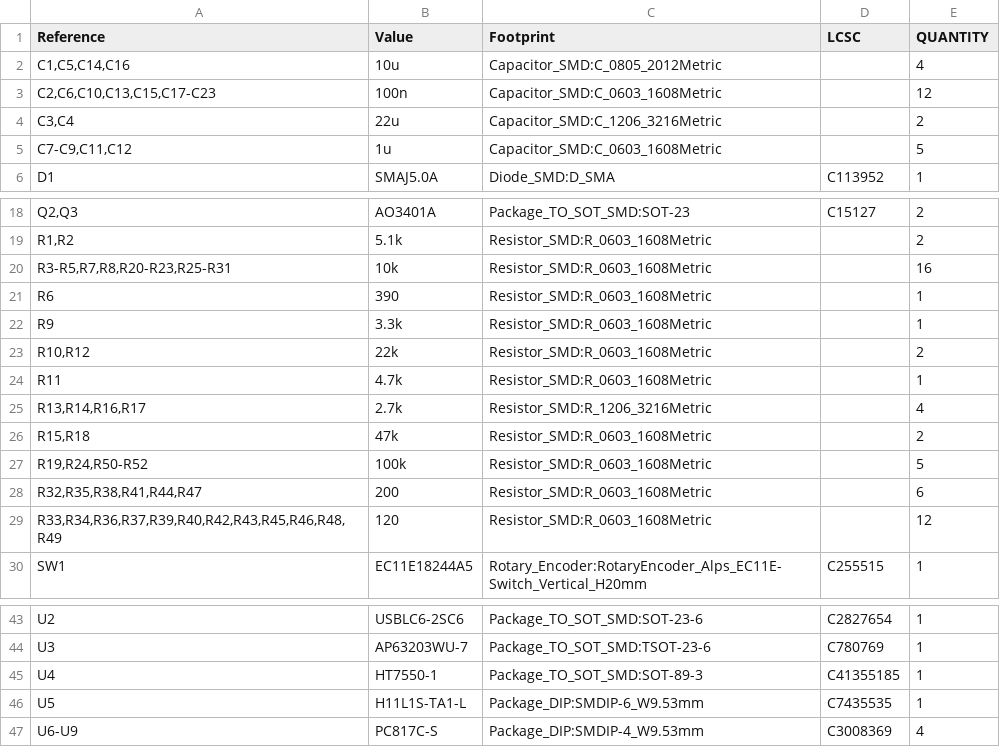
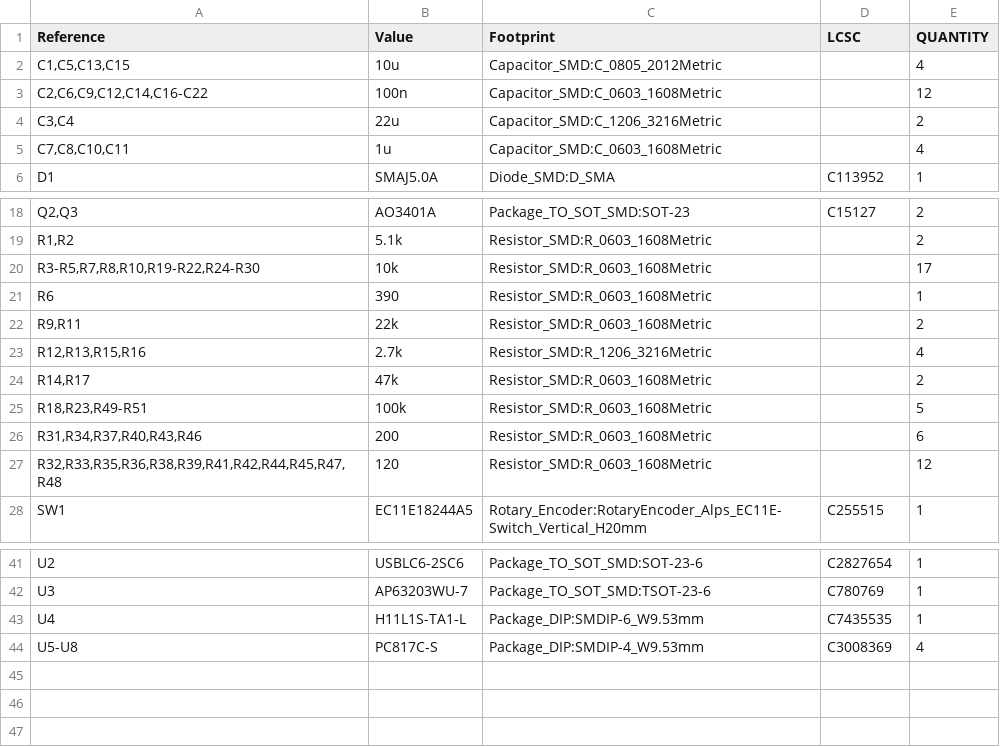
Before and after one commit to metcalf/shop-exhaust-control, a CSV file: pcb/reports/bom-raw.csv, drawn as a sheet; only a part is shown, gaps mark what is left out.

```diff
--- a/pcb/reports/bom-raw.csv
+++ b/pcb/reports/bom-raw.csv
@@ -1,6 +1,6 @@
 "Reference","Value","Footprint","LCSC","QUANTITY"
-"C1,C5,C14,C16","10u","Capacitor_SMD:C_0805_2012Metric","","4"
-"C2,C6,C10,C13,C15,C17-C23","100n","Capacitor_SMD:C_0603_1608Metric","","12"
+"C1,C5,C13,C15","10u","Capacitor_SMD:C_0805_2012Metric","","4"
+"C2,C6,C9,C12,C14,C16-C22","100n","Capacitor_SMD:C_0603_1608Metric","","12"
 "C3,C4","22u","Capacitor_SMD:C_1206_3216Metric","","2"
-"C7-C9,C11,C12","1u","Capacitor_SMD:C_0603_1608Metric","","5"
+"C7,C8,C10,C11","1u","Capacitor_SMD:C_0603_1608Metric","","4"
 "D1","SMAJ5.0A","Diode_SMD:D_SMA","C113952","1"
@@ -19,12 +19,10 @@
 "R1,R2","5.1k","Resistor_SMD:R_0603_1608Metric","","2"
-"R3-R5,R7,R8,R20-R23,R25-R31","10k","Resistor_SMD:R_0603_1608Metric","","16"
+"R3-R5,R7,R8,R10,R19-R22,R24-R30","10k","Resistor_SMD:R_0603_1608Metric","","17"
 "R6","390","Resistor_SMD:R_0603_1608Metric","","1"
-"R9","3.3k","Resistor_SMD:R_0603_1608Metric","","1"
-"R10,R12","22k","Resistor_SMD:R_0603_1608Metric","","2"
-"R11","4.7k","Resistor_SMD:R_0603_1608Metric","","1"
-"R13,R14,R16,R17","2.7k","Resistor_SMD:R_1206_3216Metric","","4"
-"R15,R18","47k","Resistor_SMD:R_0603_1608Metric","","2"
-"R19,R24,R50-R52","100k","Resistor_SMD:R_0603_1608Metric","","5"
-"R32,R35,R38,R41,R44,R47","200","Resistor_SMD:R_0603_1608Metric","","6"
-"R33,R34,R36,R37,R39,R40,R42,R43,R45,R46,R48,R49","120","Resistor_SMD:R_0603_1608Metric","","12"
+"R9,R11","22k","Resistor_SMD:R_0603_1608Metric","","2"
+"R12,R13,R15,R16","2.7k","Resistor_SMD:R_1206_3216Metric","","4"
+"R14,R17","47k","Resistor_SMD:R_0603_1608Metric","","2"
+"R18,R23,R49-R51","100k","Resistor_SMD:R_0603_1608Metric","","5"
+"R31,R34,R37,R40,R43,R46","200","Resistor_SMD:R_0603_1608Metric","","6"
+"R32,R33,R35,R36,R38,R39,R41,R42,R44,R45,R47,R48","120","Resistor_SMD:R_0603_1608Metric","","12"
 "SW1","EC11E18244A5","Rotary_Encoder:RotaryEncoder_Alps_EC11E-Switch_Vertical_H20mm","C255515","1"
@@ -44,4 +42,3 @@
 "U3","AP63203WU-7","Package_TO_SOT_SMD:TSOT-23-6","C780769","1"
-"U4","HT7550-1","Package_TO_SOT_SMD:SOT-89-3","C41355185","1"
-"U5","H11L1S-TA1-L","Package_DIP:SMDIP-6_W9.53mm","C7435535","1"
-"U6-U9","PC817C-S","Package_DIP:SMDIP-4_W9.53mm","C3008369","4"
+"U4","H11L1S-TA1-L","Package_DIP:SMDIP-6_W9.53mm","C7435535","1"
+"U5-U8","PC817C-S","Package_DIP:SMDIP-4_W9.53mm","C3008369","4"
```
Also changed, not shown: 16 other files.
